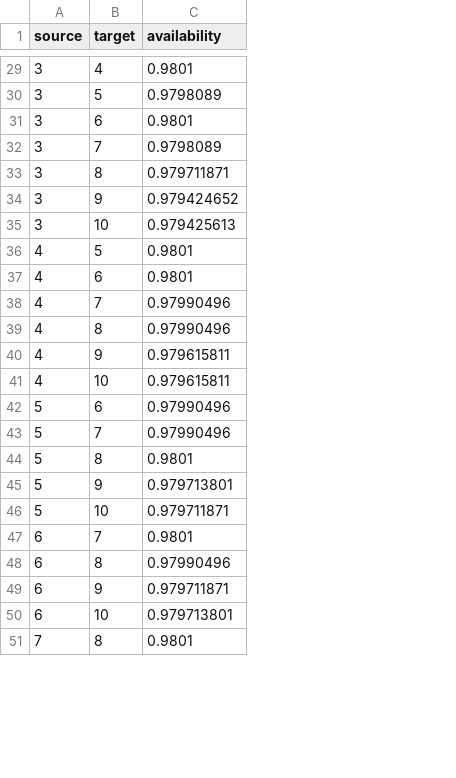
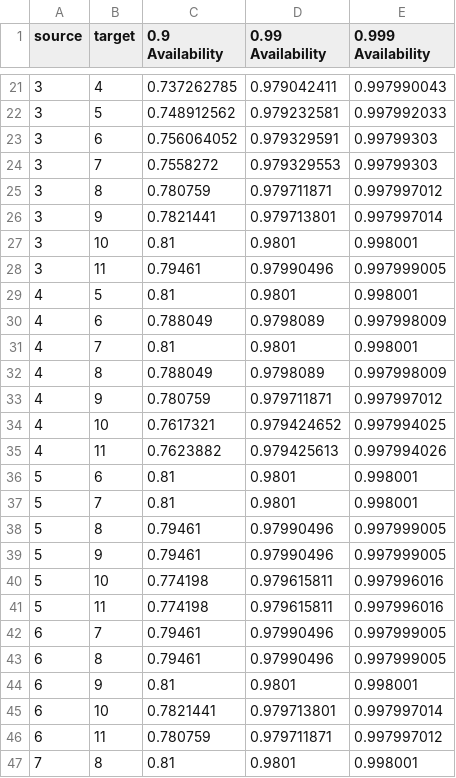
Before and after one commit to MichaelChennn/CYRBD, a CSV file: results/Abilene_availability_cpp.csv, drawn as a sheet; only a part is shown, gaps mark what is left out; addresses are those after the commit; the diff covers the shown part only; the diff names each change by its address in the sheet, - before the commit and + after, or states it on an @@ line.

```diff
--- a/results/Abilene_availability_cpp.csv
+++ b/results/Abilene_availability_cpp.csv
+column C (0.9 Availability), rows 21-27: 0.737262785 | 0.748912562 | 0.756064052 | 0.7558272 | 0.780759 | 0.7821441 | 0.81; rows 29-34: 0.81 | 0.788049 | 0.81 | 0.788049 | 0.780759 | 0.7617321; rows 36-40: 0.81 | 0.81 | 0.79461 | 0.79461 | 0.774198; rows 42-45: 0.79461 | 0.79461 | 0.81 | 0.7821441; row 47: 0.81
+column E (0.999 Availability), rows 21-27: 0.997990043 | 0.997992033 | 0.99799303 | 0.99799303 | 0.997997012 | 0.997997014 | 0.998001; rows 29-34: 0.998001 | 0.997998009 | 0.998001 | 0.997998009 | 0.997997012 | 0.997994025; rows 36-40: 0.998001 | 0.998001 | 0.997999005 | 0.997999005 | 0.997996016; rows 42-45: 0.997999005 | 0.997999005 | 0.998001 | 0.997997014; row 47: 0.998001
-D1: availability
+D1: 0.99 Availability
-D21 (0.99 Availability): 0.9801
+D21 (0.99 Availability): 0.979042411
-D22 (0.99 Availability): 0.9798089
+D22 (0.99 Availability): 0.979232581
-D23 (0.99 Availability): 0.9801
+D23 (0.99 Availability): 0.979329591
-D24 (0.99 Availability): 0.9798089
+D24 (0.99 Availability): 0.979329553
-D26 (0.99 Availability): 0.979424652
+D26 (0.99 Availability): 0.979713801
-D27 (0.99 Availability): 0.979425613
+D27 (0.99 Availability): 0.9801
+row 28: 3 | 11 | 0.79461 | 0.97990496 | 0.997999005
-D30 (0.99 Availability): 0.9801
+D30 (0.99 Availability): 0.9798089
-D31 (0.99 Availability): 0.97990496
+D31 (0.99 Availability): 0.9801
-D32 (0.99 Availability): 0.97990496
+D32 (0.99 Availability): 0.9798089
-D33 (0.99 Availability): 0.979615811
+D33 (0.99 Availability): 0.979711871
-D34 (0.99 Availability): 0.979615811
+D34 (0.99 Availability): 0.979424652
+row 35: 4 | 11 | 0.7623882 | 0.979425613 | 0.997994026
-D36:D37 (0.99 Availability): 0.97990496
+D36:D37 (0.99 Availability): 0.9801
-D38 (0.99 Availability): 0.9801
+D38 (0.99 Availability): 0.97990496
-D39 (0.99 Availability): 0.979713801
+D39 (0.99 Availability): 0.97990496
-D40 (0.99 Availability): 0.979711871
+D40 (0.99 Availability): 0.979615811
+row 41: 5 | 11 | 0.774198 | 0.979615811 | 0.997996016
-D42 (0.99 Availability): 0.9801
+D42 (0.99 Availability): 0.97990496
-D44 (0.99 Availability): 0.979711871
+D44 (0.99 Availability): 0.9801
+row 46: 6 | 11 | 0.780759 | 0.979711871 | 0.997997012
```
Also changed, not shown: 6 added rows, 10 removed rows and 16 edited cells elsewhere in this file, results/Germany_17_availability_cpp.csv, results/HiberniaUk_availability_cpp.csv, 14 other files.
